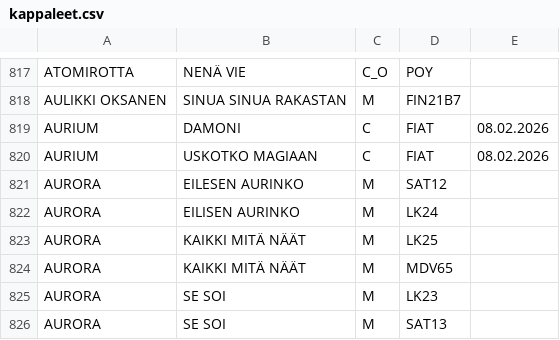
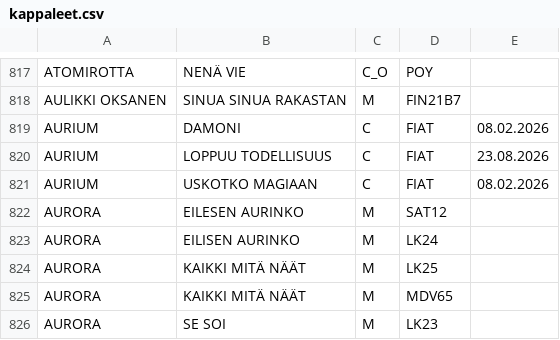
Before and after one commit to LamminHovi/Karaokelista, a CSV file: kappaleet.csv, drawn as a sheet; only a part is shown, gaps mark what is left out; the shorter side is filled out with more unchanged rows.

Commit message:
Lisätty kappale

```diff
--- a/kappaleet.csv
+++ b/kappaleet.csv
@@ -819,2 +819,3 @@ AULIKKI OKSANEN,SINUA SINUA RAKASTAN,M,FIN21B7,
 AURIUM,DAMONI,C,FIAT,08.02.2026
+AURIUM,LOPPUU TODELLISUUS,C,FIAT,23.08.2026
 AURIUM,USKOTKO MAGIAAN,C,FIAT,08.02.2026
```
